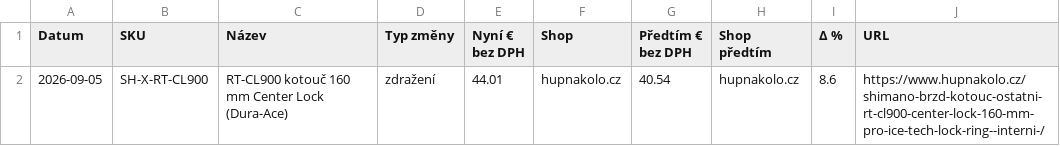
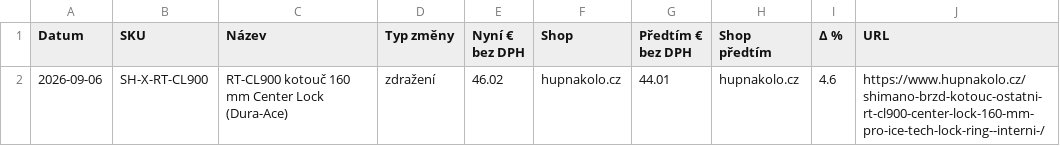
Before and after one commit to Velomania-sro/pricebot-eu, a CSV file: data/changes.csv, drawn as a sheet.

```diff
--- a/data/changes.csv
+++ b/data/changes.csv
@@ -1,2 +1,2 @@
 Datum,SKU,Název,Typ změny,Nyní € bez DPH,Shop,Předtím € bez DPH,Shop předtím,Δ %,URL
-2026-09-05,SH-X-RT-CL900,RT-CL900 kotouč 160 mm Center Lock (Dura-Ace),zdražení,44.01,hupnakolo.cz,40.54,hupnakolo.cz,8.6,https://www.hupnakolo.cz/shimano-brzd-kotouc-ostatni-rt-cl900-center-lock-160-mm-pro-ice-tech-lock-ring--interni-/
+2026-09-06,SH-X-RT-CL900,RT-CL900 kotouč 160 mm Center Lock (Dura-Ace),zdražení,46.02,hupnakolo.cz,44.01,hupnakolo.cz,4.6,https://www.hupnakolo.cz/shimano-brzd-kotouc-ostatni-rt-cl900-center-lock-160-mm-pro-ice-tech-lock-ring--interni-/
```
Also changed, not shown: data/detail.csv, data/matrix.csv, 6 other files.
